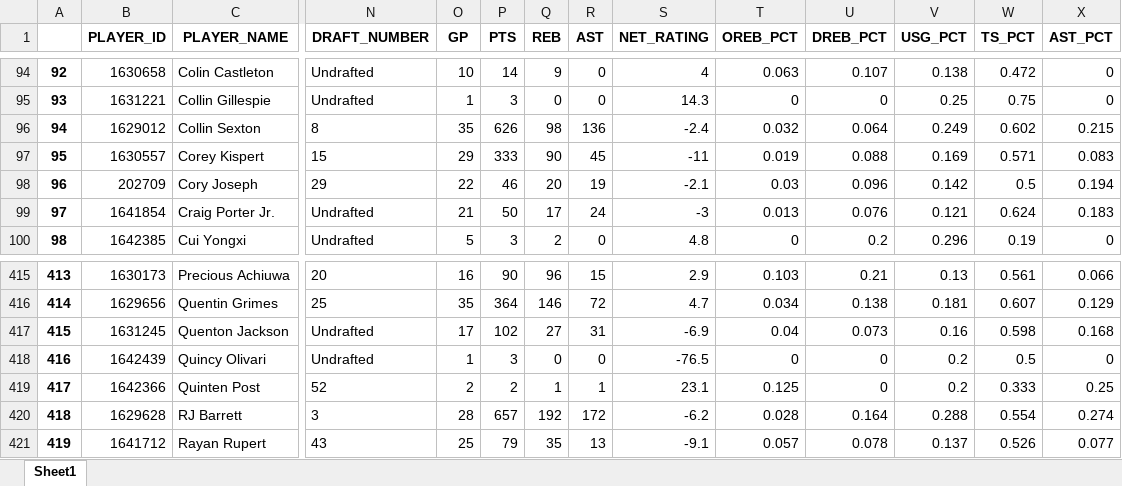
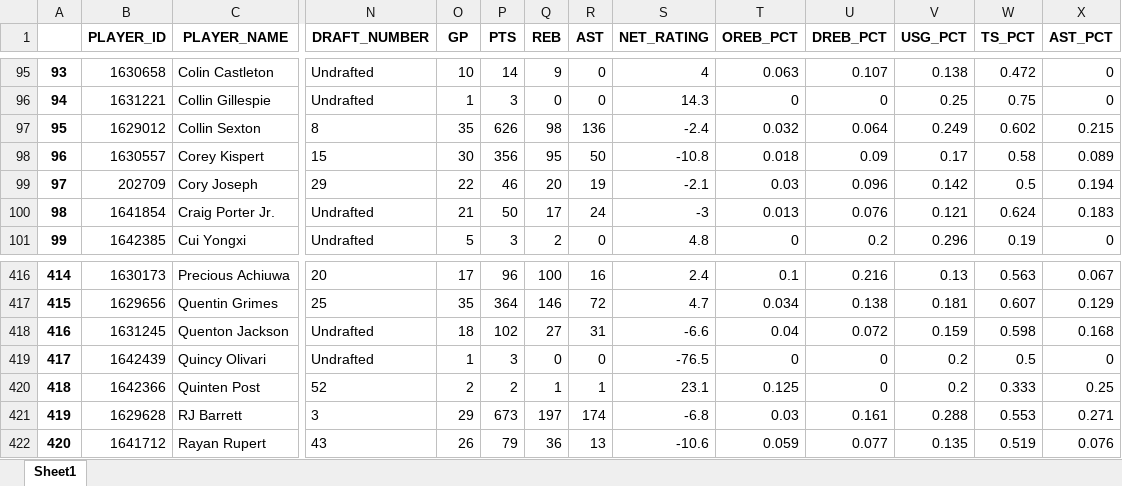
Before and after one commit to ansh-mujral/nbapreds, an Excel workbook: Players_Data.xlsx, sheet Sheet1, drawn as a sheet; only a part is shown, gaps mark what is left out; values as stored, in another font and other column widths than the file's, no borders; addresses are those after the commit; the diff covers the shown part only; the diff names each change by its address in the sheet, - before the commit and + after, or states it on an @@ line.

```diff
--- a/Players_Data.xlsx (sheet Sheet1)
+++ b/Players_Data.xlsx (sheet Sheet1)
@@ column A renumbered from row 48 down @@
-O98 (GP): 29
+O98 (GP): 30
-P98 (PTS): 333
+P98 (PTS): 356
-Q98 (REB): 90
+Q98 (REB): 95
-R98 (AST): 45
+R98 (AST): 50
-S98 (NET_RATING): -11
+S98 (NET_RATING): -10.8
-T98 (OREB_PCT): 0.019
+T98 (OREB_PCT): 0.018
-U98 (DREB_PCT): 0.088
+U98 (DREB_PCT): 0.09
-V98 (USG_PCT): 0.169
+V98 (USG_PCT): 0.17
-W98 (TS_PCT): 0.571
+W98 (TS_PCT): 0.58
-X98 (AST_PCT): 0.083
+X98 (AST_PCT): 0.089
-O416 (GP): 16
+O416 (GP): 17
-P416 (PTS): 90
+P416 (PTS): 96
-Q416 (REB): 96
+Q416 (REB): 100
-R416 (AST): 15
+R416 (AST): 16
-S416 (NET_RATING): 2.9
+S416 (NET_RATING): 2.4
-T416 (OREB_PCT): 0.103
+T416 (OREB_PCT): 0.1
-U416 (DREB_PCT): 0.21
+U416 (DREB_PCT): 0.216
-W416 (TS_PCT): 0.561
+W416 (TS_PCT): 0.563
-X416 (AST_PCT): 0.066
+X416 (AST_PCT): 0.067
-O418 (GP): 17
+O418 (GP): 18
-S418 (NET_RATING): -6.9
+S418 (NET_RATING): -6.6
-U418 (DREB_PCT): 0.073
+U418 (DREB_PCT): 0.072
-V418 (USG_PCT): 0.16
+V418 (USG_PCT): 0.159
-O421 (GP): 28
+O421 (GP): 29
-P421 (PTS): 657
+P421 (PTS): 673
-Q421 (REB): 192
+Q421 (REB): 197
-R421 (AST): 172
+R421 (AST): 174
-S421 (NET_RATING): -6.2
+S421 (NET_RATING): -6.8
-T421 (OREB_PCT): 0.028
+T421 (OREB_PCT): 0.03
-U421 (DREB_PCT): 0.164
+U421 (DREB_PCT): 0.161
-W421 (TS_PCT): 0.554
+W421 (TS_PCT): 0.553
-X421 (AST_PCT): 0.274
+X421 (AST_PCT): 0.271
-O422 (GP): 25
+O422 (GP): 26
-Q422 (REB): 35
+Q422 (REB): 36
-S422 (NET_RATING): -9.1
+S422 (NET_RATING): -10.6
-T422 (OREB_PCT): 0.057
+T422 (OREB_PCT): 0.059
-U422 (DREB_PCT): 0.078
+U422 (DREB_PCT): 0.077
-V422 (USG_PCT): 0.137
+V422 (USG_PCT): 0.135
-W422 (TS_PCT): 0.526
+W422 (TS_PCT): 0.519
-X422 (AST_PCT): 0.077
+X422 (AST_PCT): 0.076
```
Also changed, not shown: 1 added row and 1535 edited cells elsewhere in this sheet, teamstats_.xlsx, 58 other files.
